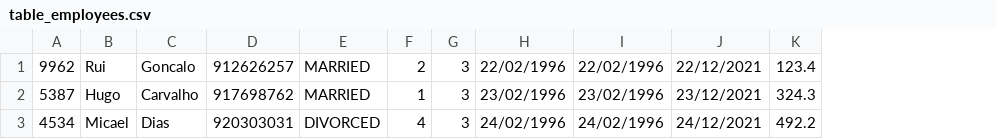
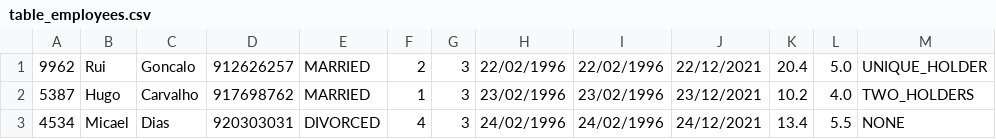
Before and after one commit to 8200383/LP_AC, a CSV file: data/table_employees.csv, drawn as a sheet; removed rows and columns are numbered as before the commit, all else as after; the diff names each change by its address in the sheet, - before the commit and + after, or states it on an @@ line.

Commit message:
Add new data

```diff
--- a/data/table_employees.csv
+++ b/data/table_employees.csv
-column K, rows 1-3: 123.4 | 324.3 | 492.2
+column K, rows 1-3: 20.4 | 10.2 | 13.4
+column L, rows 1-3: 5.0 | 4.0 | 5.5
+column M, rows 1-3: UNIQUE_HOLDER | TWO_HOLDERS | NONE
```
